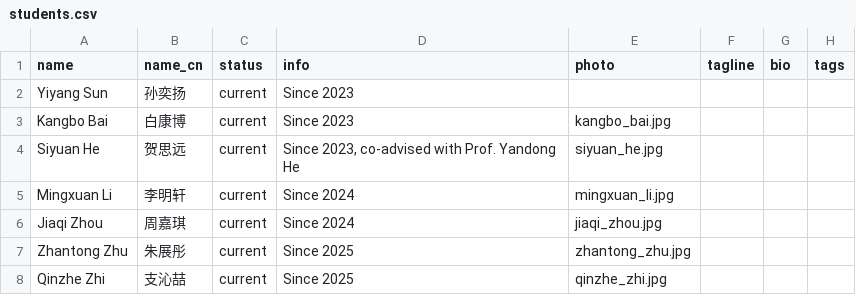
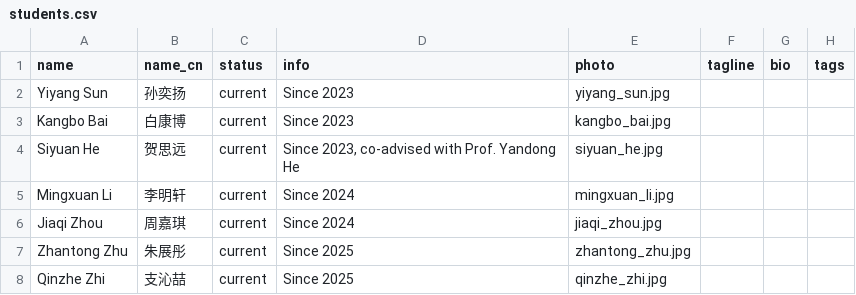
Before and after one commit to pku-pacific-lab/pku-pacific-lab.github.io, a CSV file: data/students.csv, drawn as a sheet; only a part is shown.

```diff
--- a/data/students.csv
+++ b/data/students.csv
@@ -1,3 +1,3 @@
 name,name_cn,status,info,photo,tagline,bio,tags
-Yiyang Sun,孙奕扬,current,Since 2023,,,,
+Yiyang Sun,孙奕扬,current,Since 2023,yiyang_sun.jpg,,,
 Kangbo Bai,白康博,current,Since 2023,kangbo_bai.jpg,,,
```
Also changed, not shown: data/publications.csv, 1 other file.
